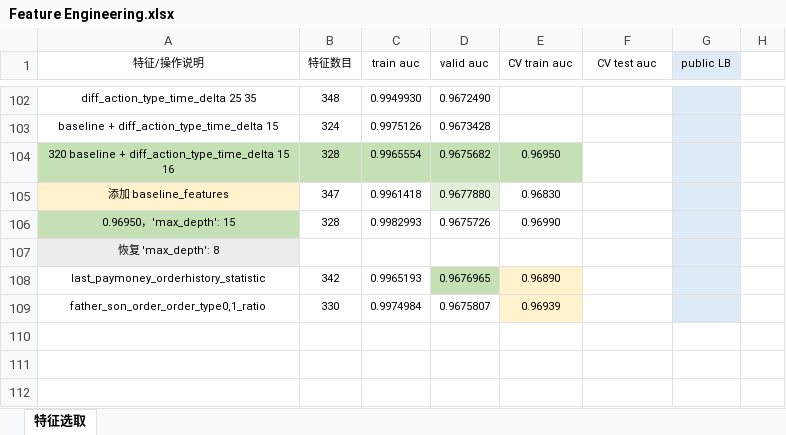
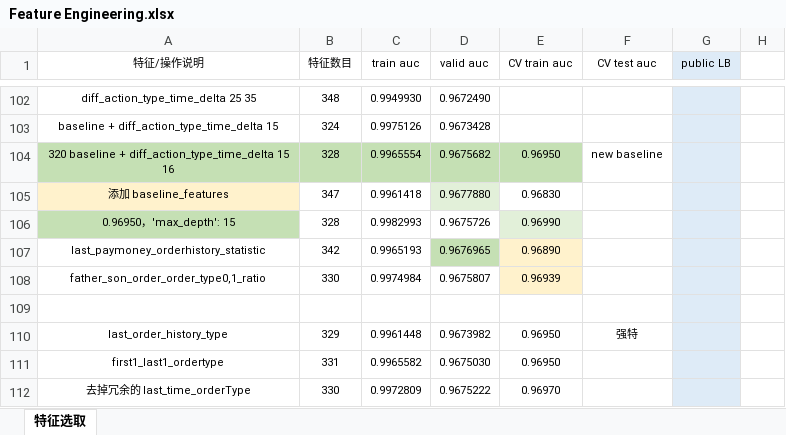
Before and after one commit to SunnyMarkLiu/datacastle_travel_services_predict-rank5, an Excel workbook: Feature Engineering.xlsx, sheet 特征选取, drawn as a sheet; only a part is shown, gaps mark what is left out; values as stored, in another font and other column widths than the file's, no borders; removed rows and columns are numbered as before the commit, all else as after; the diff names each change by its address in the sheet, - before the commit and + after, or states it on an @@ line.

```diff
--- a/Feature Engineering.xlsx (sheet 特征选取)
+++ b/Feature Engineering.xlsx (sheet 特征选取)
-F104 (CV test auc): (empty)
+F104 (CV test auc): new baseline
-E106 fill: none
+E106 fill: #E2F0D9
-row 107: 恢复 'max_depth': 8
+row 109: (empty)
+row 110: last_order_history_type | 329 | 0.9961448 | 0.9673982 | 0.96950 | 强特
+row 111: first1_last1_ordertype | 331 | 0.9965582 | 0.9675030 | 0.96950
+row 112: 去掉冗余的 last_time_orderType | 330 | 0.9972809 | 0.9675222 | 0.96970
```
Also changed, not shown: 3 other files.
